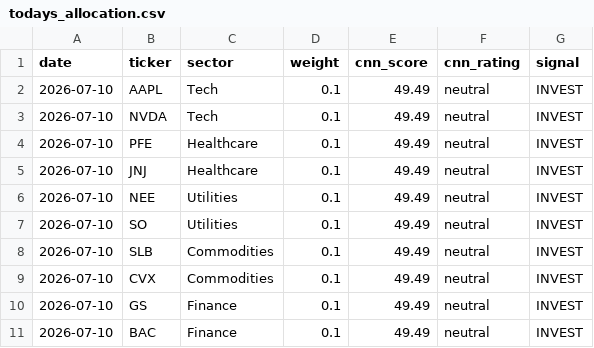
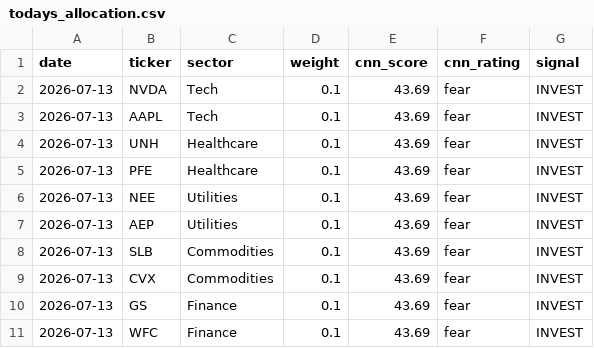
Before and after one commit to vkv23001/portfolio-optimization, a CSV file: outputs/todays_allocation.csv, drawn as a sheet.

```diff
--- a/outputs/todays_allocation.csv
+++ b/outputs/todays_allocation.csv
@@ -1,11 +1,11 @@
 date,ticker,sector,weight,cnn_score,cnn_rating,signal
-2026-07-10,AAPL,Tech,0.1,49.49,neutral,INVEST
-2026-07-10,NVDA,Tech,0.1,49.49,neutral,INVEST
-2026-07-10,PFE,Healthcare,0.1,49.49,neutral,INVEST
-2026-07-10,JNJ,Healthcare,0.1,49.49,neutral,INVEST
-2026-07-10,NEE,Utilities,0.1,49.49,neutral,INVEST
-2026-07-10,SO,Utilities,0.1,49.49,neutral,INVEST
-2026-07-10,SLB,Commodities,0.1,49.49,neutral,INVEST
-2026-07-10,CVX,Commodities,0.1,49.49,neutral,INVEST
-2026-07-10,GS,Finance,0.1,49.49,neutral,INVEST
-2026-07-10,BAC,Finance,0.1,49.49,neutral,INVEST
+2026-07-13,NVDA,Tech,0.1,43.69,fear,INVEST
+2026-07-13,AAPL,Tech,0.1,43.69,fear,INVEST
+2026-07-13,UNH,Healthcare,0.1,43.69,fear,INVEST
+2026-07-13,PFE,Healthcare,0.1,43.69,fear,INVEST
+2026-07-13,NEE,Utilities,0.1,43.69,fear,INVEST
+2026-07-13,AEP,Utilities,0.1,43.69,fear,INVEST
+2026-07-13,SLB,Commodities,0.1,43.69,fear,INVEST
+2026-07-13,CVX,Commodities,0.1,43.69,fear,INVEST
+2026-07-13,GS,Finance,0.1,43.69,fear,INVEST
+2026-07-13,WFC,Finance,0.1,43.69,fear,INVEST
```
Also changed, not shown: outputs/portfolio_values.csv, outputs/summary.csv, 5 other files.
